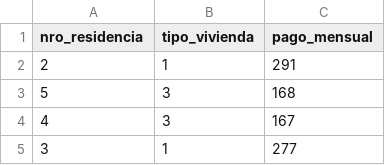
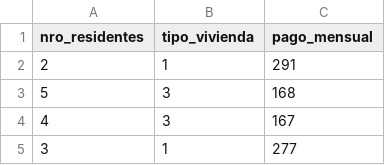
Before and after one commit to nom-gv/DatasetPersona, a CSV file: Base2018.csv, drawn as a sheet; only a part is shown.

Commit message:
Update Base2018.csv

```diff
--- a/Base2018.csv
+++ b/Base2018.csv
@@ -1,2 +1,2 @@
-nro_residencia,tipo_vivienda,pago_mensual
+nro_residentes,tipo_vivienda,pago_mensual
 2,1,291
```
